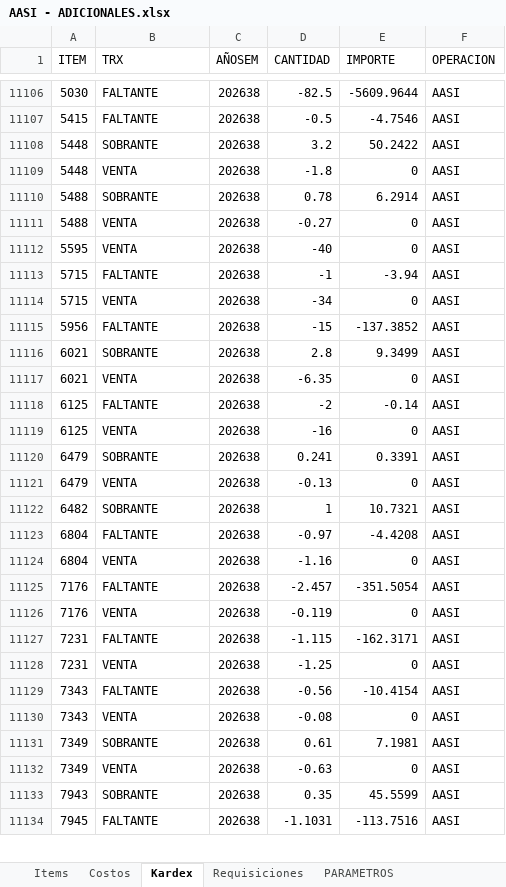
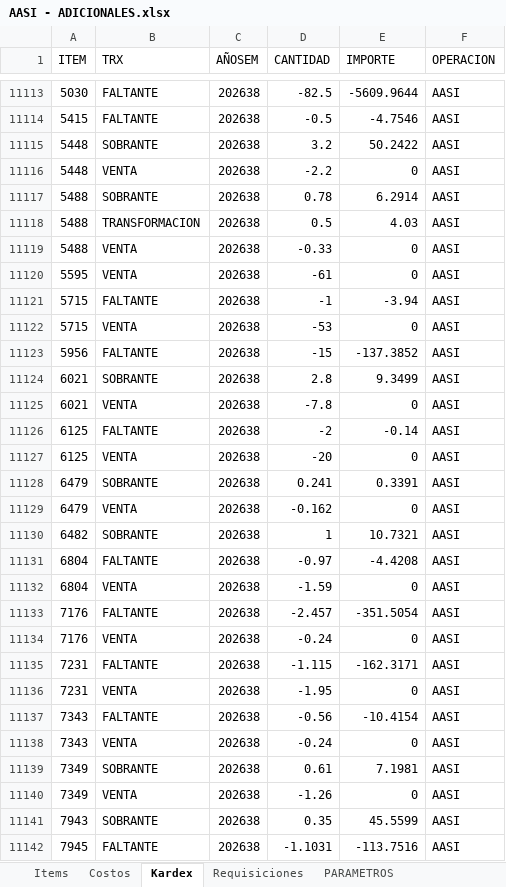
Before and after one commit to AlvaroCornejo/EBC_PEDIDOS_ADICIONALES, an Excel workbook: data/AASI - ADICIONALES.xlsx, sheet Kardex, drawn as a sheet; only a part is shown, gaps mark what is left out; values as stored, in another font and other column widths than the file's, no borders; table styles not drawn; addresses are those after the commit; the diff covers the shown part only; the diff names each change by its address in the sheet, - before the commit and + after, or states it on an @@ line.

Commit message:
Sync Excel vie. 18/09/2026

```diff
--- a/data/AASI - ADICIONALES.xlsx (sheet Kardex)
+++ b/data/AASI - ADICIONALES.xlsx (sheet Kardex)
-D11116 (CANTIDAD): -1.8
+D11116 (CANTIDAD): -2.2
+row 11118: 5488 | TRANSFORMACION | 202638 | 0.5 | 4.03 | AASI
-D11119 (CANTIDAD): -0.27
+D11119 (CANTIDAD): -0.33
-D11120 (CANTIDAD): -40
+D11120 (CANTIDAD): -61
-D11122 (CANTIDAD): -34
+D11122 (CANTIDAD): -53
-D11125 (CANTIDAD): -6.35
+D11125 (CANTIDAD): -7.8
-D11127 (CANTIDAD): -16
+D11127 (CANTIDAD): -20
-D11129 (CANTIDAD): -0.13
+D11129 (CANTIDAD): -0.162
-D11132 (CANTIDAD): -1.16
+D11132 (CANTIDAD): -1.59
-D11134 (CANTIDAD): -0.119
+D11134 (CANTIDAD): -0.24
-D11136 (CANTIDAD): -1.25
+D11136 (CANTIDAD): -1.95
-D11138 (CANTIDAD): -0.08
+D11138 (CANTIDAD): -0.24
-D11140 (CANTIDAD): -0.63
+D11140 (CANTIDAD): -1.26
```
Also changed, not shown: 155 added rows and 370 edited cells elsewhere in this sheet, sheet PARAMETROS, data/CDL28 - ADICIONALES.xlsx, data/CDLAO - ADICIONALES.xlsx, 8 other files.
